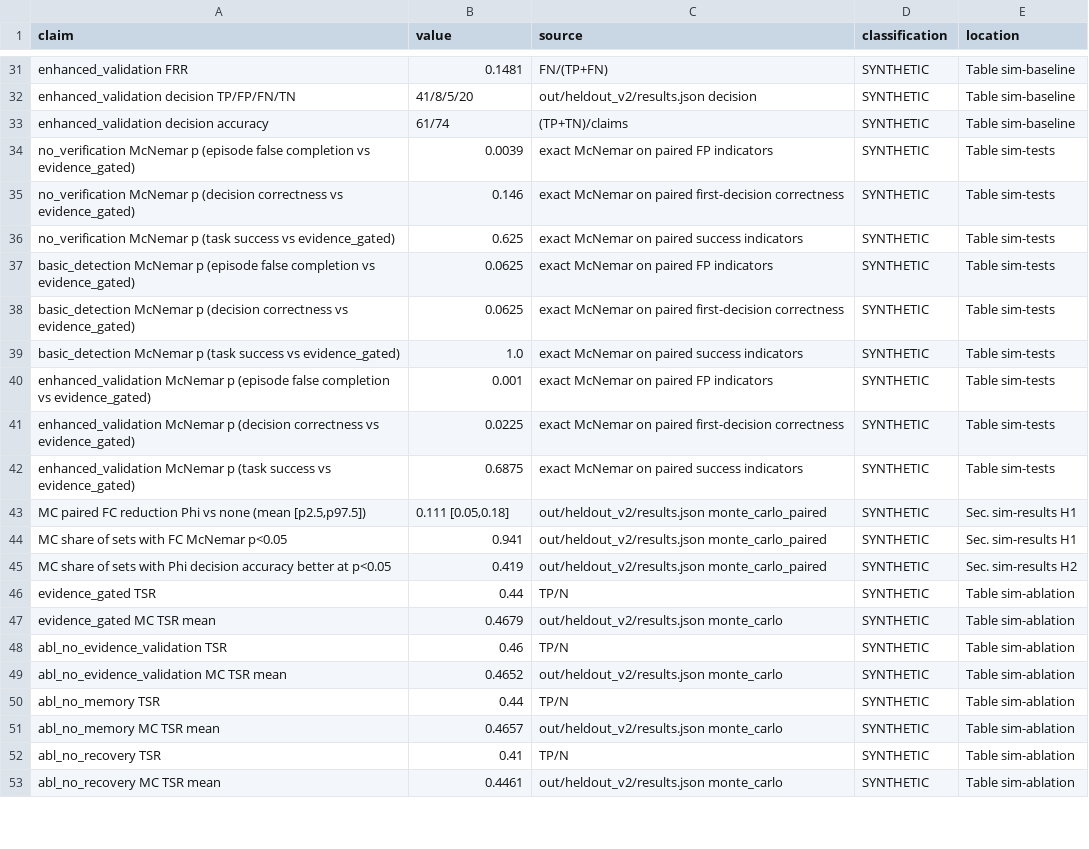
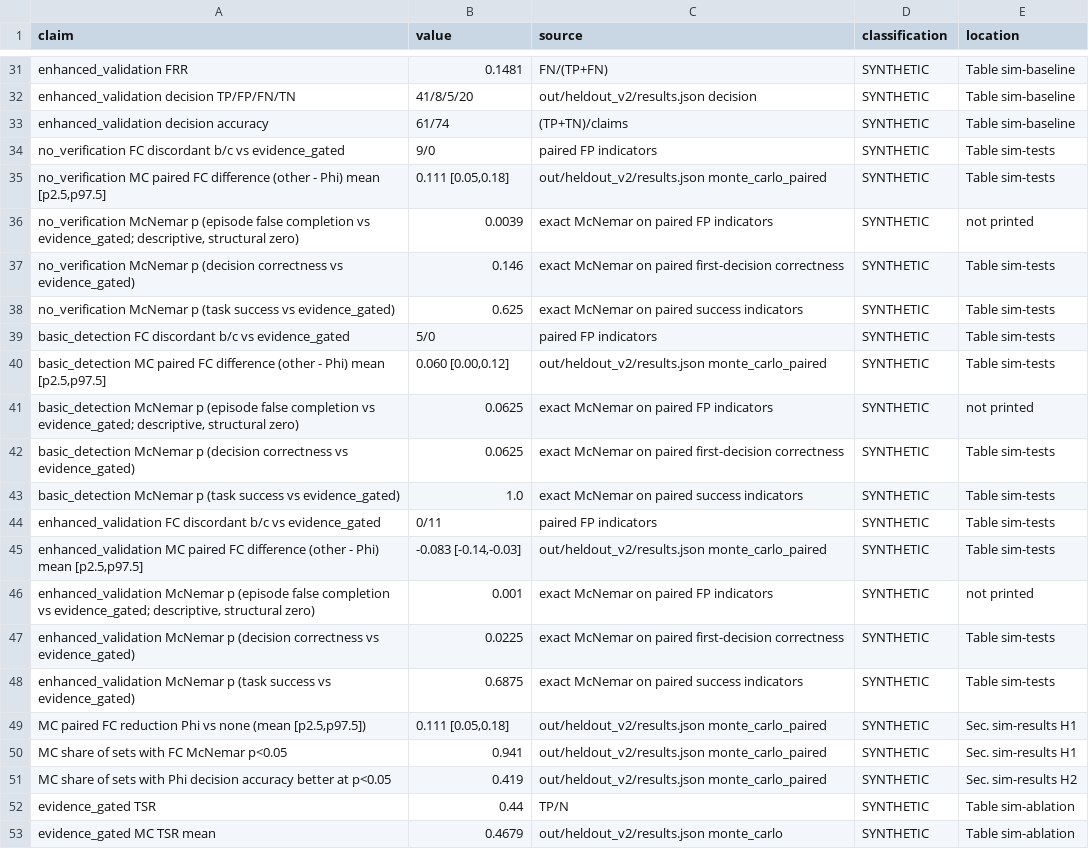
Before and after one commit to sudeshsudhii/Agentic-pilot-local, a CSV file: benchmarks/simulation/out/heldout_v2/ledger_simulation.csv, drawn as a sheet; only a part is shown, gaps mark what is left out; the shorter side is filled out with more unchanged rows.

```diff
--- a/benchmarks/simulation/out/heldout_v2/ledger_simulation.csv
+++ b/benchmarks/simulation/out/heldout_v2/ledger_simulation.csv
@@ -33,9 +33,15 @@ enhanced_validation decision TP/FP/FN/TN,41/8/5/20,out/heldout_v2/results.json d
 enhanced_validation decision accuracy,61/74,(TP+TN)/claims,SYNTHETIC,Table sim-baseline
-no_verification McNemar p (episode false completion vs evidence_gated),0.0039,exact McNemar on paired FP indicators,SYNTHETIC,Table sim-tests
+no_verification FC discordant b/c vs evidence_gated,9/0,paired FP indicators,SYNTHETIC,Table sim-tests
+"no_verification MC paired FC difference (other - Phi) mean [p2.5,p97.5]","0.111 [0.05,0.18]",out/heldout_v2/results.json monte_carlo_paired,SYNTHETIC,Table sim-tests
+"no_verification McNemar p (episode false completion vs evidence_gated; descriptive, structural zero)",0.0039,exact McNemar on paired FP indicators,SYNTHETIC,not printed
 no_verification McNemar p (decision correctness vs evidence_gated),0.146,exact McNemar on paired first-decision correctness,SYNTHETIC,Table sim-tests
 no_verification McNemar p (task success vs evidence_gated),0.625,exact McNemar on paired success indicators,SYNTHETIC,Table sim-tests
-basic_detection McNemar p (episode false completion vs evidence_gated),0.0625,exact McNemar on paired FP indicators,SYNTHETIC,Table sim-tests
+basic_detection FC discordant b/c vs evidence_gated,5/0,paired FP indicators,SYNTHETIC,Table sim-tests
+"basic_detection MC paired FC difference (other - Phi) mean [p2.5,p97.5]","0.060 [0.00,0.12]",out/heldout_v2/results.json monte_carlo_paired,SYNTHETIC,Table sim-tests
+"basic_detection McNemar p (episode false completion vs evidence_gated; descriptive, structural zero)",0.0625,exact McNemar on paired FP indicators,SYNTHETIC,not printed
 basic_detection McNemar p (decision correctness vs evidence_gated),0.0625,exact McNemar on paired first-decision correctness,SYNTHETIC,Table sim-tests
 basic_detection McNemar p (task success vs evidence_gated),1.0,exact McNemar on paired success indicators,SYNTHETIC,Table sim-tests
-enhanced_validation McNemar p (episode false completion vs evidence_gated),0.001,exact McNemar on paired FP indicators,SYNTHETIC,Table sim-tests
+enhanced_validation FC discordant b/c vs evidence_gated,0/11,paired FP indicators,SYNTHETIC,Table sim-tests
+"enhanced_validation MC paired FC difference (other - Phi) mean [p2.5,p97.5]","-0.083 [-0.14,-0.03]",out/heldout_v2/results.json monte_carlo_paired,SYNTHETIC,Table sim-tests
+"enhanced_validation McNemar p (episode false completion vs evidence_gated; descriptive, structural zero)",0.001,exact McNemar on paired FP indicators,SYNTHETIC,not printed
 enhanced_validation McNemar p (decision correctness vs evidence_gated),0.0225,exact McNemar on paired first-decision correctness,SYNTHETIC,Table sim-tests
```
Also changed, not shown: 21 other files.
